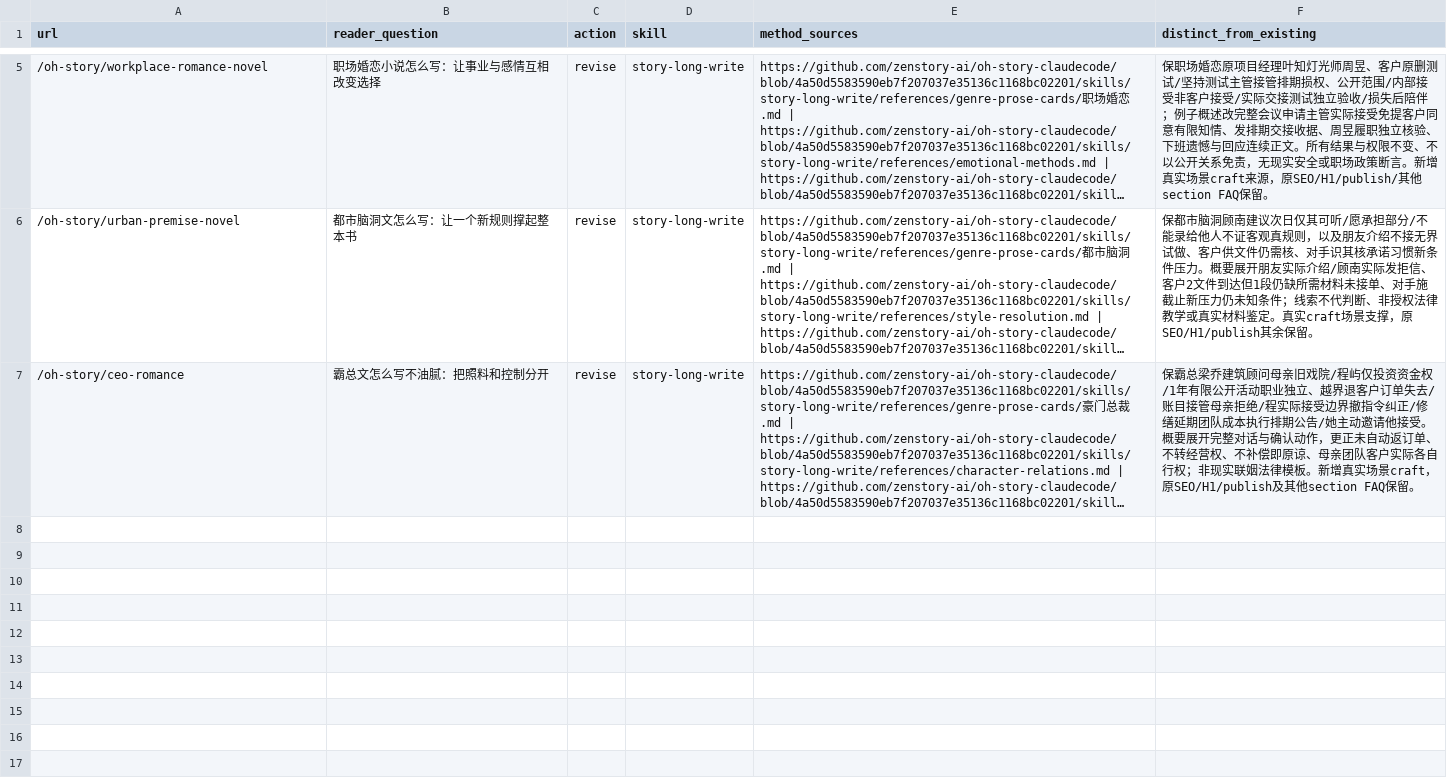
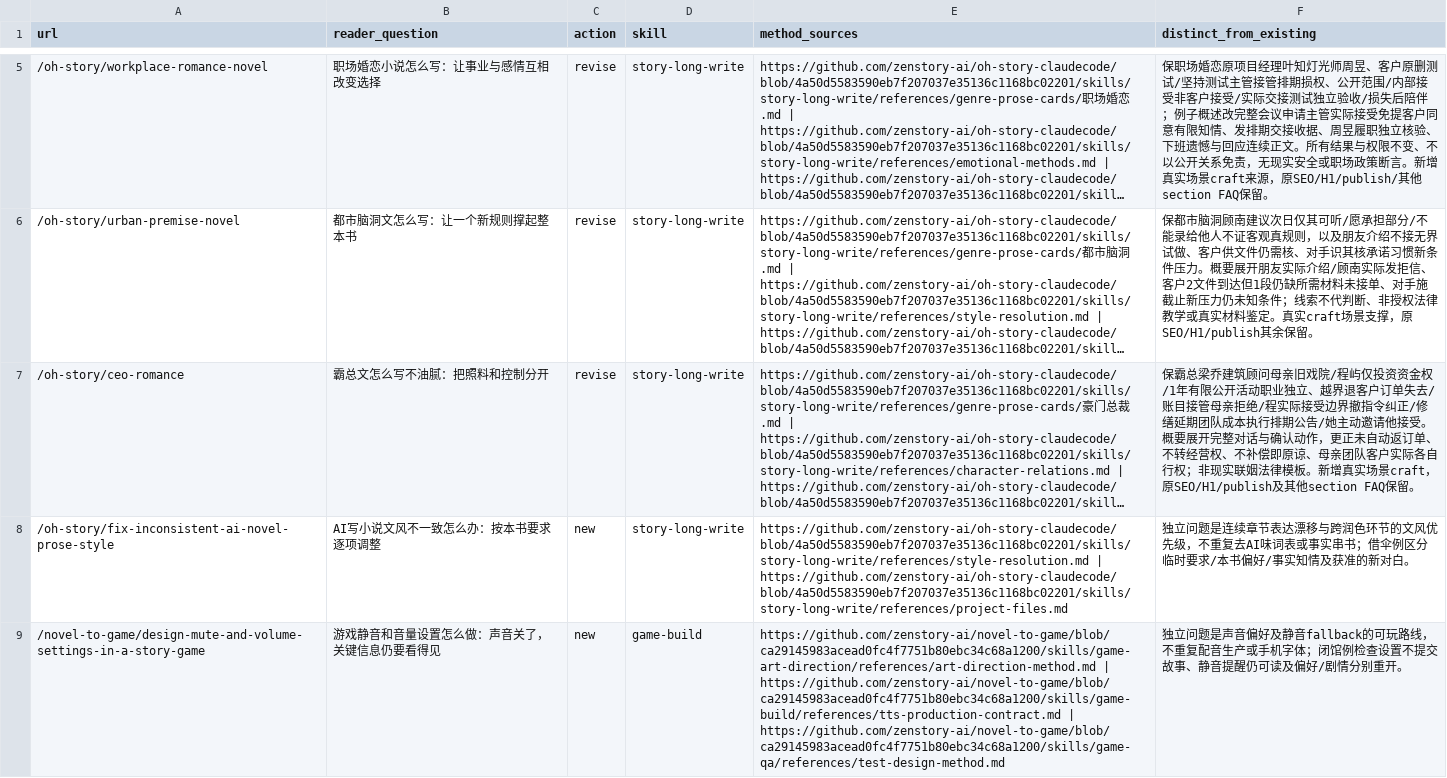
Before and after one commit to LatteFang/zenstory, a CSV file: docs/content/2026-09-30-quality-batch-18.csv, drawn as a sheet; only a part is shown, gaps mark what is left out; long unchanged cells end in …; the diff covers the shown part only; the diff names each change by its address in the sheet, - before the commit and + after, or states it on an @@ line.

```diff
--- a/docs/content/2026-09-30-quality-batch-18.csv
+++ b/docs/content/2026-09-30-quality-batch-18.csv
+row 8: /oh-story/fix-inconsistent-ai-novel-prose-style | AI写小说文风不一致怎么办：按本书要求逐项调整 | new | story-long-write | https://github.com/zenstory-ai/oh-story-claudecode/blob/4a50d5583590eb7f207037e35136c1168bc02201/skills/story-long-write/references/style-resolution.md | https://github.com/zenstory-ai/oh-story-claudecode/blob/4a50d5583590eb7f207037e35136c1168bc02201/skills/story-long-write/references/project-files.md | 独立问题是连续章节表达漂移与跨润色环节的文风优先级，不重复去AI味词表或事实串书；借伞例区分临时要求/本书偏好/事实知情及获准的新对白。
+row 9: /novel-to-game/design-mute-and-volume-settings-in-a-story-game | 游戏静音和音量设置怎么做：声音关了，关键信息仍要看得见 | new | game-build | https://github.com/zenstory-ai/novel-to-game/blob/ca29145983acead0fc4f7751b80ebc34c68a1200/skills/game-art-direction/references/art-direction-method.md | https://github.com/zenstory-ai/novel-to-game/blob/ca29145983acead0fc4f7751b80ebc34c68a1200/skills/game-build/references/tts-production-contract.md | https://github.com/zenstory-ai/novel-to-game/blob/ca29145983acead0fc4f7751b80ebc34c68a1200/skills/game-qa/references/test-design-method.md | 独立问题是声音偏好及静音fallback的可玩路线，不重复配音生产或手机字体；闭馆例检查设置不提交故事、静音提醒仍可读及偏好/剧情分别重开。
```
Also changed, not shown: 1 added row elsewhere in this file, 4 other files.
